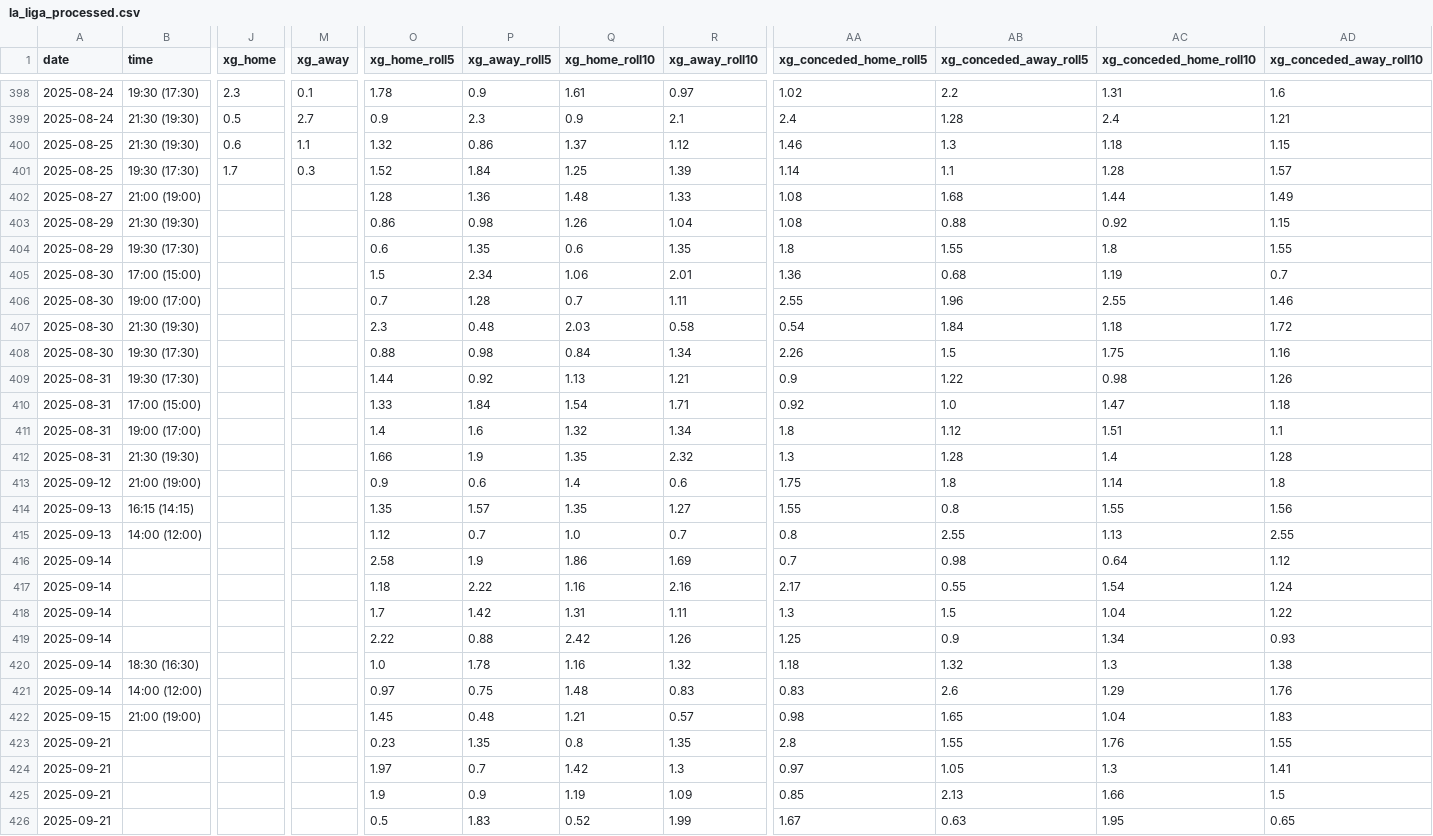
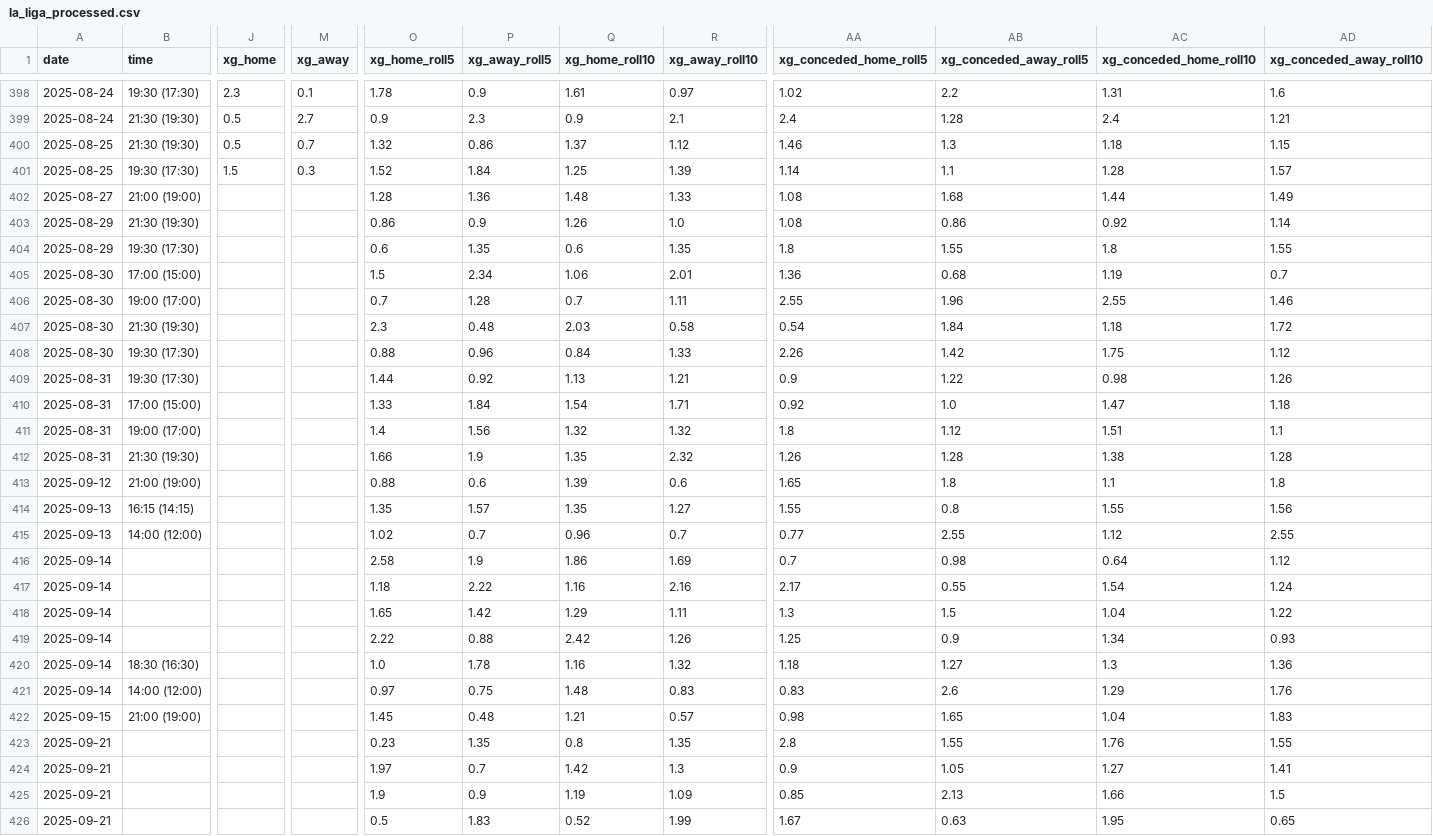
Before and after one commit to SindreUlsaker/Football_prediction, a CSV file: data/processed/la_liga_processed.csv, drawn as a sheet; only a part is shown, gaps mark what is left out; the diff covers the shown part only; the diff names each change by its address in the sheet, - before the commit and + after, or states it on an @@ line.

```diff
--- a/data/processed/la_liga_processed.csv
+++ b/data/processed/la_liga_processed.csv
-J400 (xg_home): 0.6
+J400 (xg_home): 0.5
-M400 (xg_away): 1.1
+M400 (xg_away): 0.7
-J401 (xg_home): 1.7
+J401 (xg_home): 1.5
-P403 (xg_away_roll5): 0.98
+P403 (xg_away_roll5): 0.9
-R403 (xg_away_roll10): 1.04
+R403 (xg_away_roll10): 1.0
-AB403 (xg_conceded_away_roll5): 0.88
+AB403 (xg_conceded_away_roll5): 0.86
-AD403 (xg_conceded_away_roll10): 1.15
+AD403 (xg_conceded_away_roll10): 1.14
-P408 (xg_away_roll5): 0.98
+P408 (xg_away_roll5): 0.96
-R408 (xg_away_roll10): 1.34
+R408 (xg_away_roll10): 1.33
-AB408 (xg_conceded_away_roll5): 1.5
+AB408 (xg_conceded_away_roll5): 1.42
-AD408 (xg_conceded_away_roll10): 1.16
+AD408 (xg_conceded_away_roll10): 1.12
-P411 (xg_away_roll5): 1.6
+P411 (xg_away_roll5): 1.56
-R411 (xg_away_roll10): 1.34
+R411 (xg_away_roll10): 1.32
-AA412 (xg_conceded_home_roll5): 1.3
+AA412 (xg_conceded_home_roll5): 1.26
-AC412 (xg_conceded_home_roll10): 1.4
+AC412 (xg_conceded_home_roll10): 1.38
-O413 (xg_home_roll5): 0.9
+O413 (xg_home_roll5): 0.88
-Q413 (xg_home_roll10): 1.4
+Q413 (xg_home_roll10): 1.39
-AA413 (xg_conceded_home_roll5): 1.75
+AA413 (xg_conceded_home_roll5): 1.65
-AC413 (xg_conceded_home_roll10): 1.14
+AC413 (xg_conceded_home_roll10): 1.1
-O415 (xg_home_roll5): 1.12
+O415 (xg_home_roll5): 1.02
-Q415 (xg_home_roll10): 1.0
+Q415 (xg_home_roll10): 0.96
-AA415 (xg_conceded_home_roll5): 0.8
+AA415 (xg_conceded_home_roll5): 0.77
-AC415 (xg_conceded_home_roll10): 1.13
+AC415 (xg_conceded_home_roll10): 1.12
-O418 (xg_home_roll5): 1.7
+O418 (xg_home_roll5): 1.65
-Q418 (xg_home_roll10): 1.31
+Q418 (xg_home_roll10): 1.29
-AB420 (xg_conceded_away_roll5): 1.32
+AB420 (xg_conceded_away_roll5): 1.27
-AD420 (xg_conceded_away_roll10): 1.38
+AD420 (xg_conceded_away_roll10): 1.36
-AA424 (xg_conceded_home_roll5): 0.97
+AA424 (xg_conceded_home_roll5): 0.9
-AC424 (xg_conceded_home_roll10): 1.3
+AC424 (xg_conceded_home_roll10): 1.27
```
Also changed, not shown: 64 edited cells elsewhere in this file, data/processed/ligue_1_processed.csv, data/raw/bundesliga_2025-2026_matches.csv, 19 other files.
